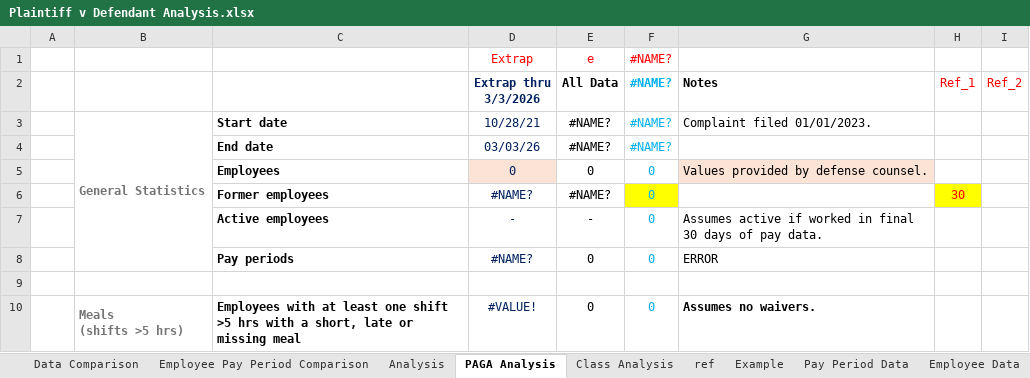
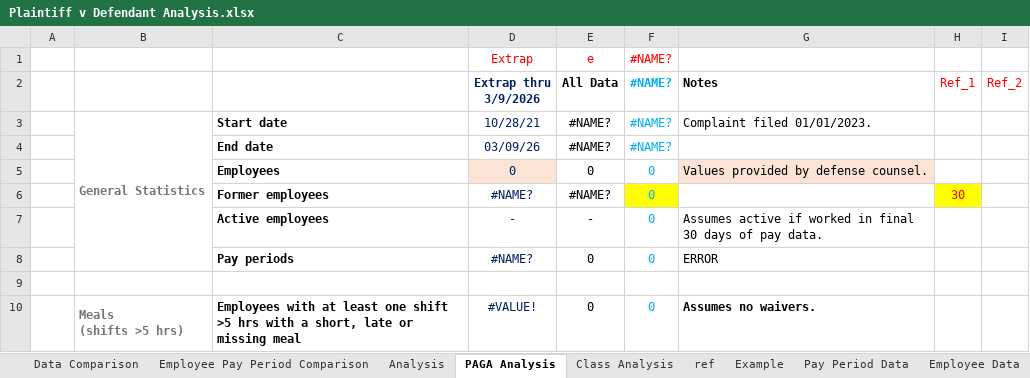
Before and after one commit to anellogabe/ads, an Excel workbook: case_template/Plaintiff v Defendant Analysis.xlsx, sheet PAGA Analysis, drawn as a sheet; only a part is shown; values as stored, in another font and other column widths than the file's, no borders; conditional formats not drawn; 1 other sheet too large or unreadable and not compared; the diff names each change by its address in the sheet, - before the commit and + after, or states it on an @@ line.

```diff
--- a/case_template/Plaintiff v Defendant Analysis.xlsx (sheet PAGA Analysis)
+++ b/case_template/Plaintiff v Defendant Analysis.xlsx (sheet PAGA Analysis)
-D2: Extrap thru 3/3/2026
+D2: Extrap thru 3/9/2026
-D4 (Extrap thru 3/9/2026): 03/03/26
+D4 (Extrap thru 3/9/2026): 03/09/26
```
Also changed, not shown: sheet Class Analysis, sheet ref, 1 other file.
